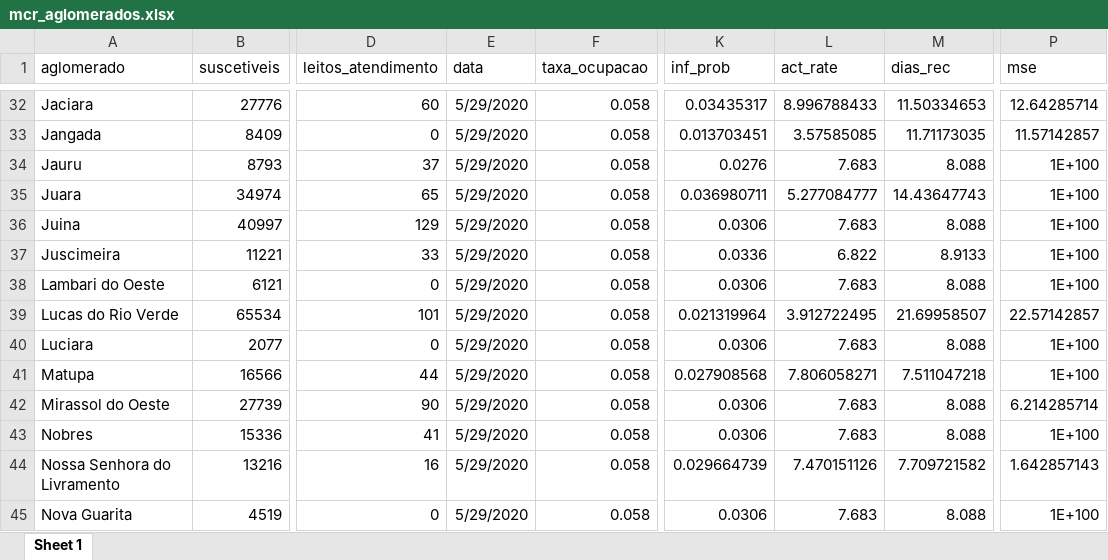
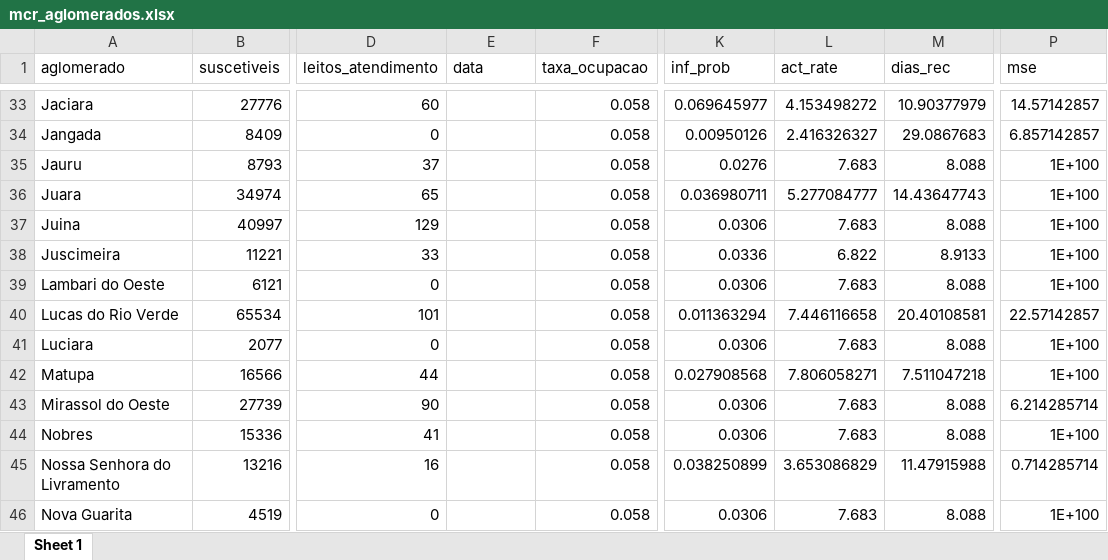
Before and after one commit to demusis/covid19_mt, an Excel workbook: mcr_aglomerados.xlsx, sheet Sheet 1, drawn as a sheet; only a part is shown, gaps mark what is left out; values as stored, in another font and other column widths than the file's, no borders; addresses are those after the commit; the diff covers the shown part only; the diff names each change by its address in the sheet, - before the commit and + after, or states it on an @@ line.

```diff
--- a/mcr_aglomerados.xlsx (sheet Sheet 1)
+++ b/mcr_aglomerados.xlsx (sheet Sheet 1)
-E33:E46 (data): 5/29/2020
+E33:E46 (data): (empty)
-K33 (inf_prob): 0.03435317
+K33 (inf_prob): 0.069645977
-L33 (act_rate): 8.996788433
+L33 (act_rate): 4.153498272
-M33 (dias_rec): 11.50334653
+M33 (dias_rec): 10.90377979
-P33 (mse): 12.64285714
+P33 (mse): 14.57142857
-K34 (inf_prob): 0.013703451
+K34 (inf_prob): 0.00950126
-L34 (act_rate): 3.57585085
+L34 (act_rate): 2.416326327
-M34 (dias_rec): 11.71173035
+M34 (dias_rec): 29.0867683
-P34 (mse): 11.57142857
+P34 (mse): 6.857142857
-K40 (inf_prob): 0.021319964
+K40 (inf_prob): 0.011363294
-L40 (act_rate): 3.912722495
+L40 (act_rate): 7.446116658
-M40 (dias_rec): 21.69958507
+M40 (dias_rec): 20.40108581
-K45 (inf_prob): 0.029664739
+K45 (inf_prob): 0.038250899
-L45 (act_rate): 7.470151126
+L45 (act_rate): 3.653086829
-M45 (dias_rec): 7.709721582
+M45 (dias_rec): 11.47915988
-P45 (mse): 1.642857143
+P45 (mse): 0.714285714
```
Also changed, not shown: 3 added rows, 1 removed row and 192 edited cells elsewhere in this sheet, mc_aglomerados.xlsx, 12 other files.
